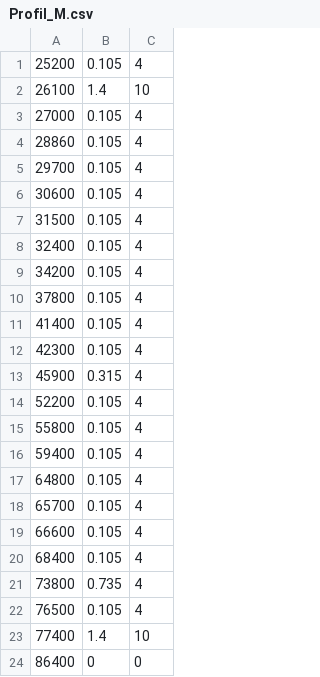
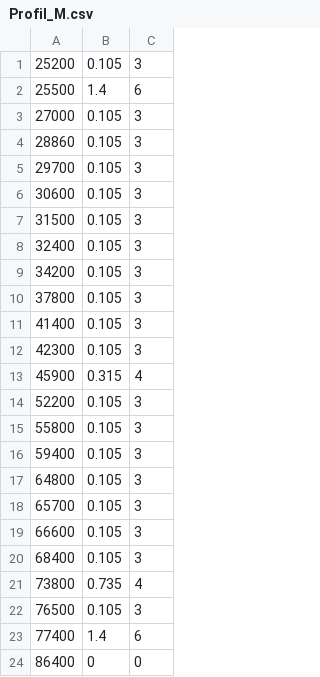
Before and after one commit to EDF-Lab/BuildSysPro, a CSV file: BuildSysPro/Resources/Donnees/Scenarios/Profil_M.csv, drawn as a sheet.

```diff
--- a/BuildSysPro/Resources/Donnees/Scenarios/Profil_M.csv
+++ b/BuildSysPro/Resources/Donnees/Scenarios/Profil_M.csv
@@ -1,24 +1,24 @@
-25200;0.105;4
-26100;1.4;10
-27000;0.105;4
-28860;0.105;4
-29700;0.105;4
-30600;0.105;4
-31500;0.105;4
-32400;0.105;4
-34200;0.105;4
-37800;0.105;4
-41400;0.105;4
-42300;0.105;4
+25200;0.105;3
+25500;1.4;6
+27000;0.105;3
+28860;0.105;3
+29700;0.105;3
+30600;0.105;3
+31500;0.105;3
+32400;0.105;3
+34200;0.105;3
+37800;0.105;3
+41400;0.105;3
+42300;0.105;3
 45900;0.315;4
-52200;0.105;4
-55800;0.105;4
-59400;0.105;4
-64800;0.105;4
-65700;0.105;4
-66600;0.105;4
-68400;0.105;4
+52200;0.105;3
+55800;0.105;3
+59400;0.105;3
+64800;0.105;3
+65700;0.105;3
+66600;0.105;3
+68400;0.105;3
 73800;0.735;4
-76500;0.105;4
-77400;1.4;10
+76500;0.105;3
+77400;1.4;6
 86400;0;0
```
Also changed, not shown: BuildSysPro/Resources/Donnees/Scenarios/Profil_L.csv, 8 other files.
